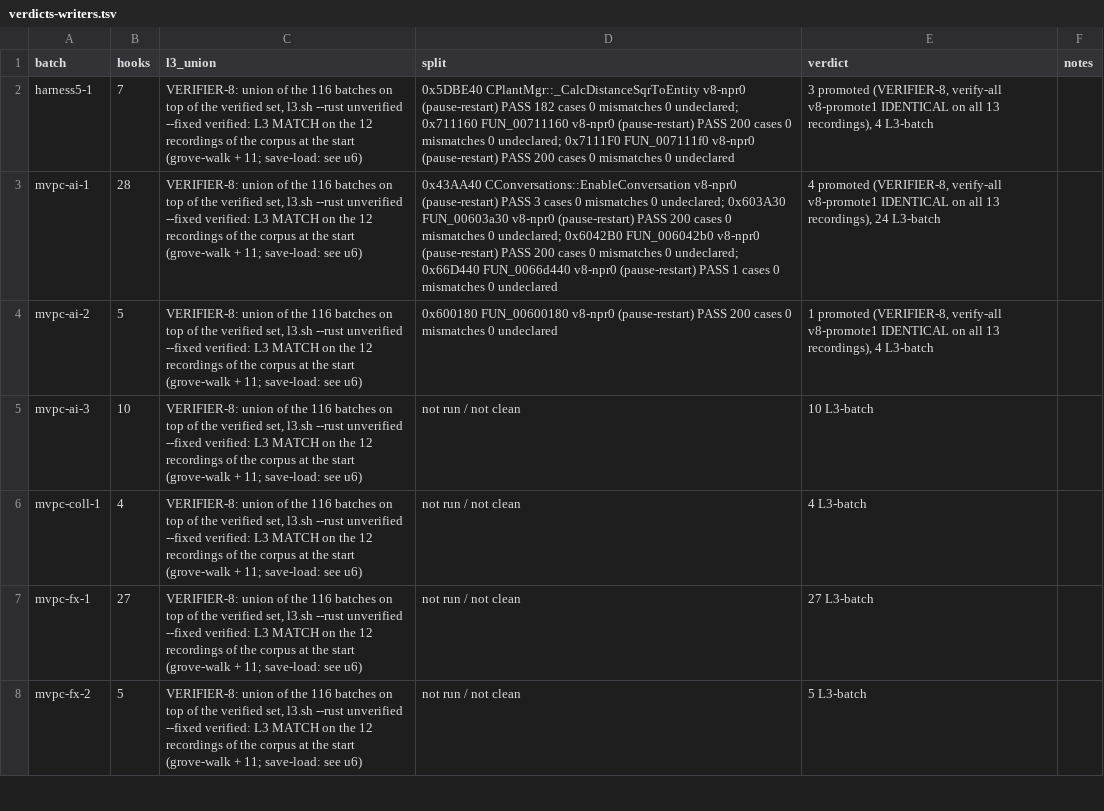
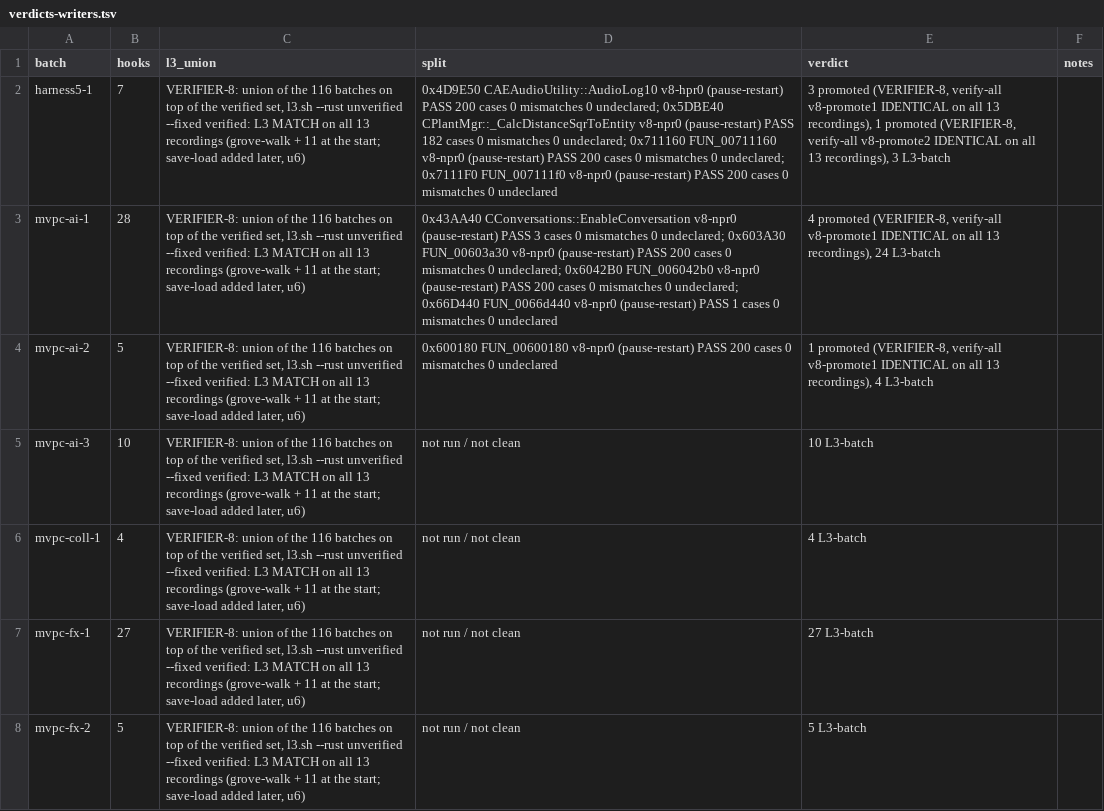
Before and after one commit to ghosty2004/sa-engine, a TSV file: docs/verify/verdicts-writers.tsv, drawn as a sheet; only a part is shown; the diff covers the shown part only; the diff names each change by its address in the sheet, - before the commit and + after, or states it on an @@ line.

Commit message:
Promote 13 more hooks of the mvpc..mvpm and regconv batches (VERIFIER-8)
From VERIFIER-8 e75d4c3: `unverified` removed from 13 hooks, their status rows dropped, the
per-batch verdicts updated in docs/verify/verdicts-writers.tsv.

```diff
--- a/docs/verify/verdicts-writers.tsv
+++ b/docs/verify/verdicts-writers.tsv
-C2:C8 (l3_union): …MATCH on the 12 recordings of the corpus at the start (grove-walk + 11; save-load: see u6)
+C2:C8 (l3_union): …MATCH on all 13 recordings (grove-walk + 11 at the start; save-load added later, u6)
-D2 (split): 0x5DBE40 CPlantMgr::_CalcDistanceSqrToEntity…
+D2 (split): 0x4D9E50 CAEAudioUtility::AudioLog10 v8-hpr0 (pause-restart) PASS 200 cases 0 mismatches 0 undeclared; 0x5DBE40 CPlantMgr::_CalcDistanceSqrToEntity…
-E2 (verdict): …13 recordings), 4 L3-batch
+E2 (verdict): …13 recordings), 1 promoted (VERIFIER-8, verify-all v8-promote2 IDENTICAL on all 13 recordings), 3 L3-batch
```
Also changed, not shown: 131 edited cells elsewhere in this file, catalog/verify-status.csv, 11 other files.
